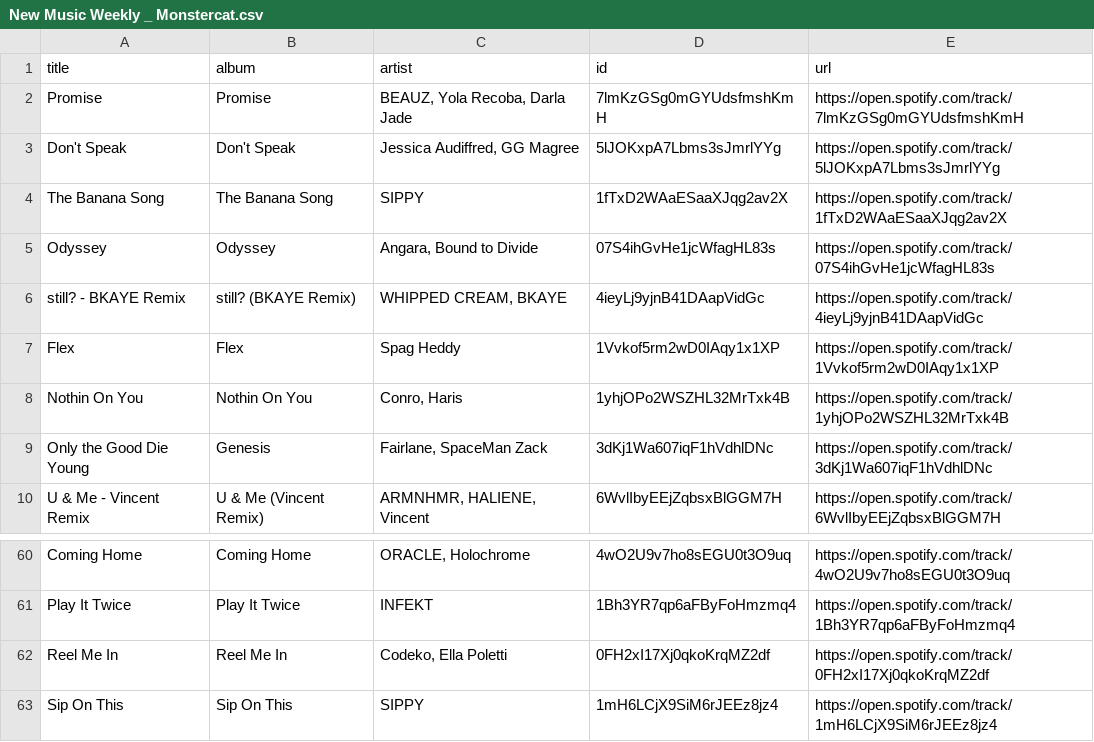
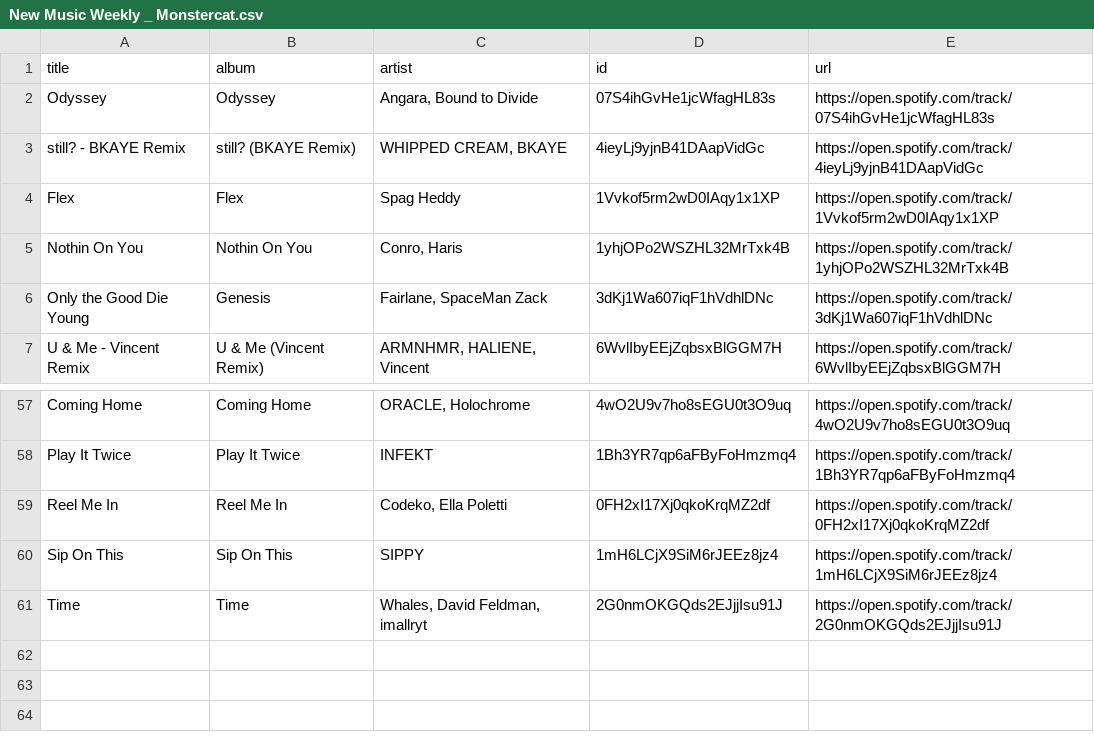
Before and after one commit to unex/dews_beats, a CSV file: playlists/New Music Weekly _ Monstercat.csv, drawn as a sheet; only a part is shown, gaps mark what is left out; removed rows and columns are numbered as before the commit, all else as after; the diff names each change by its address in the sheet, - before the commit and + after, or states it on an @@ line.

```diff
--- a/playlists/New Music Weekly _ Monstercat.csv
+++ b/playlists/New Music Weekly _ Monstercat.csv
-row 2: Promise | Promise | BEAUZ, Yola Recoba, Darla Jade | 7lmKzGSg0mGYUdsfmshKmH | https://open.spotify.com/track/7lmKzGSg0mGYUdsfmshKmH
-row 3: Don't Speak | Don't Speak | Jessica Audiffred, GG Magree | 5lJOKxpA7Lbms3sJmrlYYg | https://open.spotify.com/track/5lJOKxpA7Lbms3sJmrlYYg
-row 4: The Banana Song | The Banana Song | SIPPY | 1fTxD2WAaESaaXJqg2av2X | https://open.spotify.com/track/1fTxD2WAaESaaXJqg2av2X
+row 61: Time | Time | Whales, David Feldman, imallryt | 2G0nmOKGQds2EJjjIsu91J | https://open.spotify.com/track/2G0nmOKGQds2EJjjIsu91J
```
Also changed, not shown: playlists/Dance Classics.csv, playlists/Discover Weekly.csv, 2 other files.
